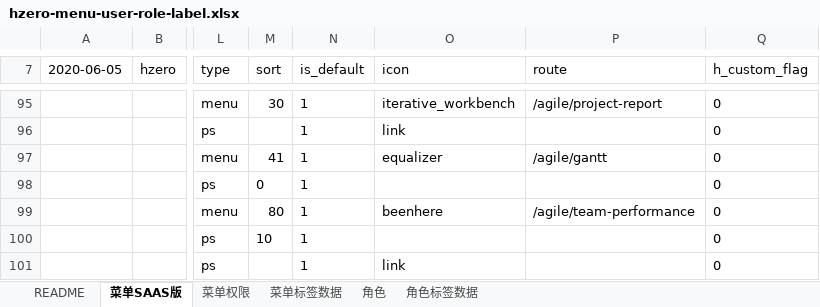
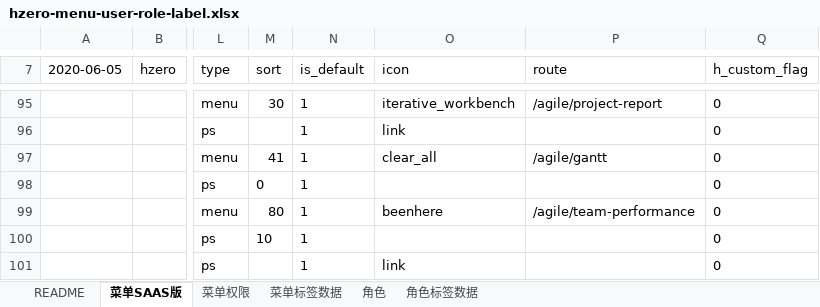
Before and after one commit to open-hand/agile-service, an Excel workbook: src/main/resources/script/db/init-data/agile_service/hzero_platform/hzero-menu-user-role-label.xlsx, sheet 菜单SAAS版, drawn as a sheet; only a part is shown, gaps mark what is left out; values as stored, in another font and other column widths than the file's, no borders; the diff names each change by its address in the sheet, - before the commit and + after, or states it on an @@ line.

Commit message:
[FIX]更改甘特图图标

```diff
--- a/src/main/resources/script/db/init-data/agile_service/hzero_platform/hzero-menu-user-role-label.xlsx (sheet 菜单SAAS版)
+++ b/src/main/resources/script/db/init-data/agile_service/hzero_platform/hzero-menu-user-role-label.xlsx (sheet 菜单SAAS版)
-O97 (icon): equalizer
+O97 (icon): clear_all
```
